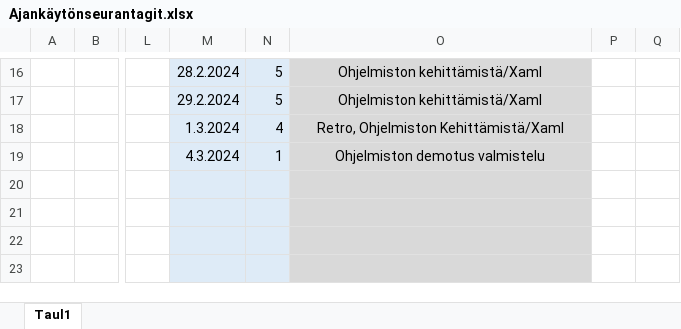
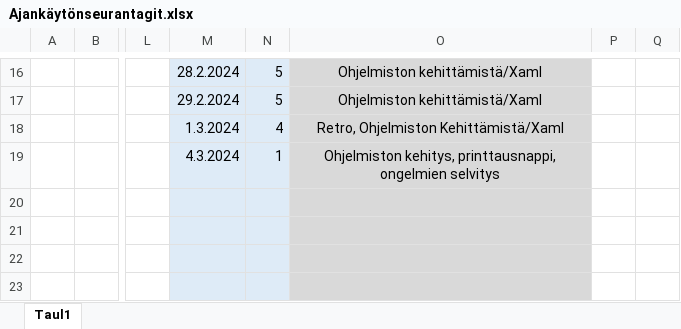
Before and after one commit to JiskaLaaksovirta/AmpuminenR1, an Excel workbook: Ajankäytönseurantagit.xlsx, sheet Taul1, drawn as a sheet; only a part is shown, gaps mark what is left out; values as stored, in another font and other column widths than the file's, no borders; the diff names each change by its address in the sheet, - before the commit and + after, or states it on an @@ line.

```diff
--- a/Ajankäytönseurantagit.xlsx (sheet Taul1)
+++ b/Ajankäytönseurantagit.xlsx (sheet Taul1)
-O19: Ohjelmiston demotus valmistelu
+O19: Ohjelmiston kehitys, printtausnappi, ongelmien selvitys
```
Also changed, not shown: 26 other files.
